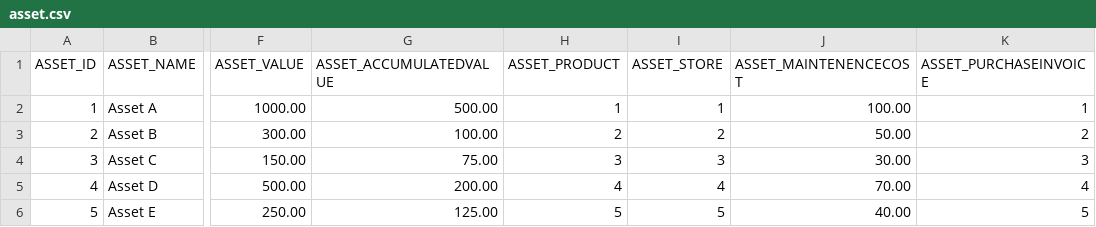
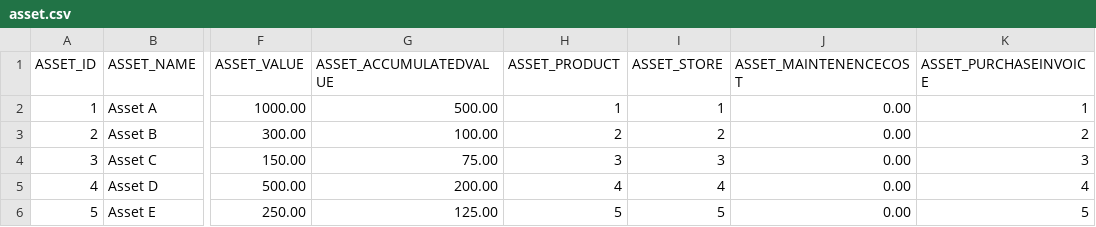
Before and after one commit to codbex/codbex-plutus-data-sample, a CSV file: codbex-plutus-data-sample/asset.csv, drawn as a sheet; only a part is shown, gaps mark what is left out; the diff names each change by its address in the sheet, - before the commit and + after, or states it on an @@ line.

```diff
--- a/codbex-plutus-data-sample/asset.csv
+++ b/codbex-plutus-data-sample/asset.csv
-J2 (ASSET_MAINTENENCECOST): 100.00
+J2 (ASSET_MAINTENENCECOST): 0.00
-J3 (ASSET_MAINTENENCECOST): 50.00
+J3 (ASSET_MAINTENENCECOST): 0.00
-J4 (ASSET_MAINTENENCECOST): 30.00
+J4 (ASSET_MAINTENENCECOST): 0.00
-J5 (ASSET_MAINTENENCECOST): 70.00
+J5 (ASSET_MAINTENENCECOST): 0.00
-J6 (ASSET_MAINTENENCECOST): 40.00
+J6 (ASSET_MAINTENENCECOST): 0.00
```
Also changed, not shown: 1 other file.
